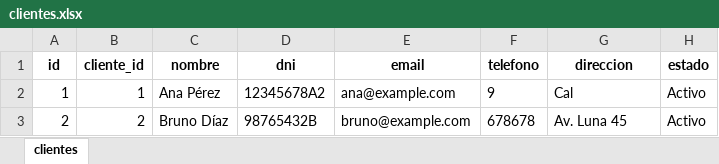
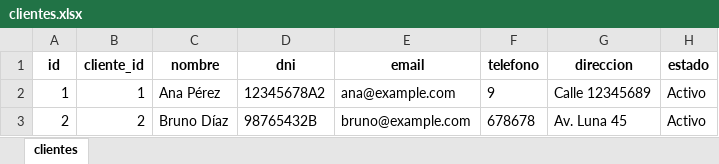
Before and after one commit to MatiasCiafardini/Gussoni_motos, an Excel workbook: data/clientes.xlsx, sheet clientes, drawn as a sheet; values as stored, in another font and other column widths than the file's, no borders; the diff names each change by its address in the sheet, - before the commit and + after, or states it on an @@ line.

```diff
--- a/data/clientes.xlsx (sheet clientes)
+++ b/data/clientes.xlsx (sheet clientes)
-G2 (direccion): Cal
+G2 (direccion): Calle 12345689
```
Also changed, not shown: data/proveedores.xlsx, data/vehiculos.xlsx, 5 other files.
